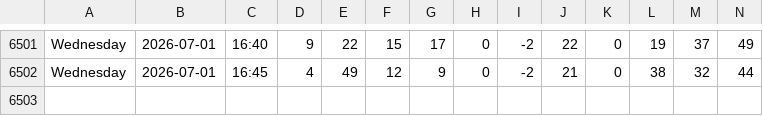
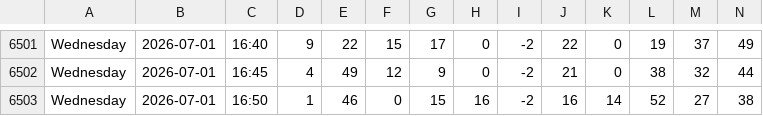
Before and after one commit to michiganprogrammer/store-wait-tracker, a CSV file: wait_times.csv, drawn as a sheet; only a part is shown, gaps mark what is left out; rows hold the shown columns only; the diff names each change by its address in the sheet, - before the commit and + after, or states it on an @@ line.

```diff
--- a/wait_times.csv
+++ b/wait_times.csv
+row 6503: Wednesday | 2026-07-01 | 16:50 | 1 | 46 | 0 | 15 | 16 | -2 | 16 | 14 | 52 | 27 | 38
```
